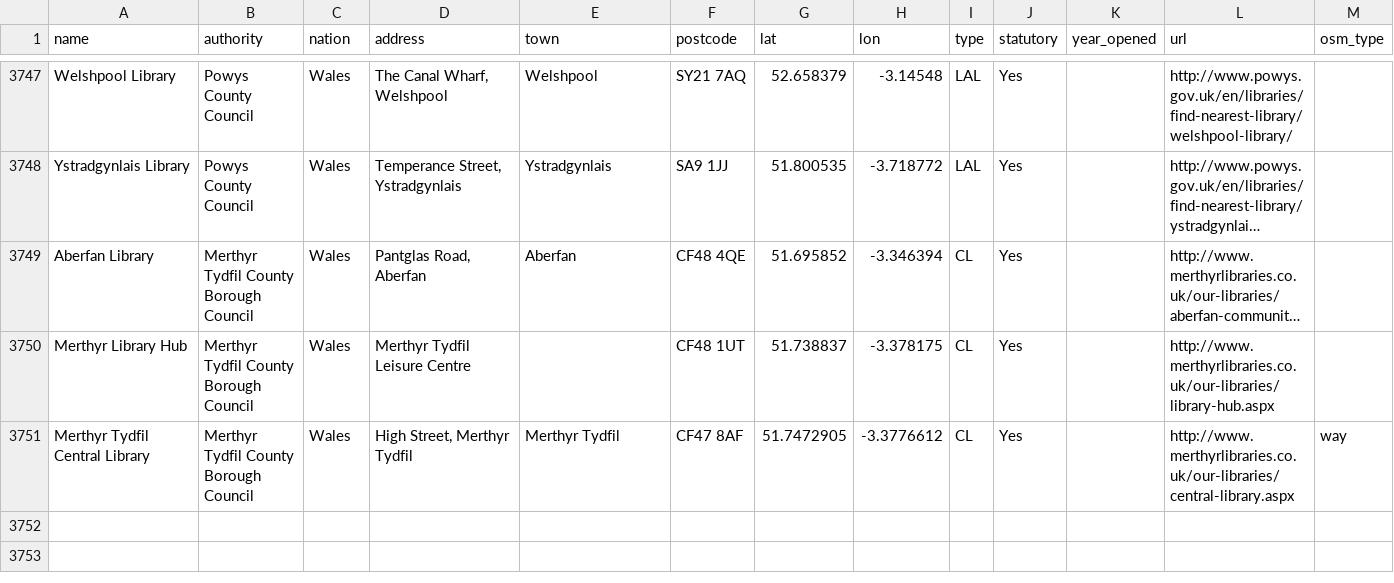
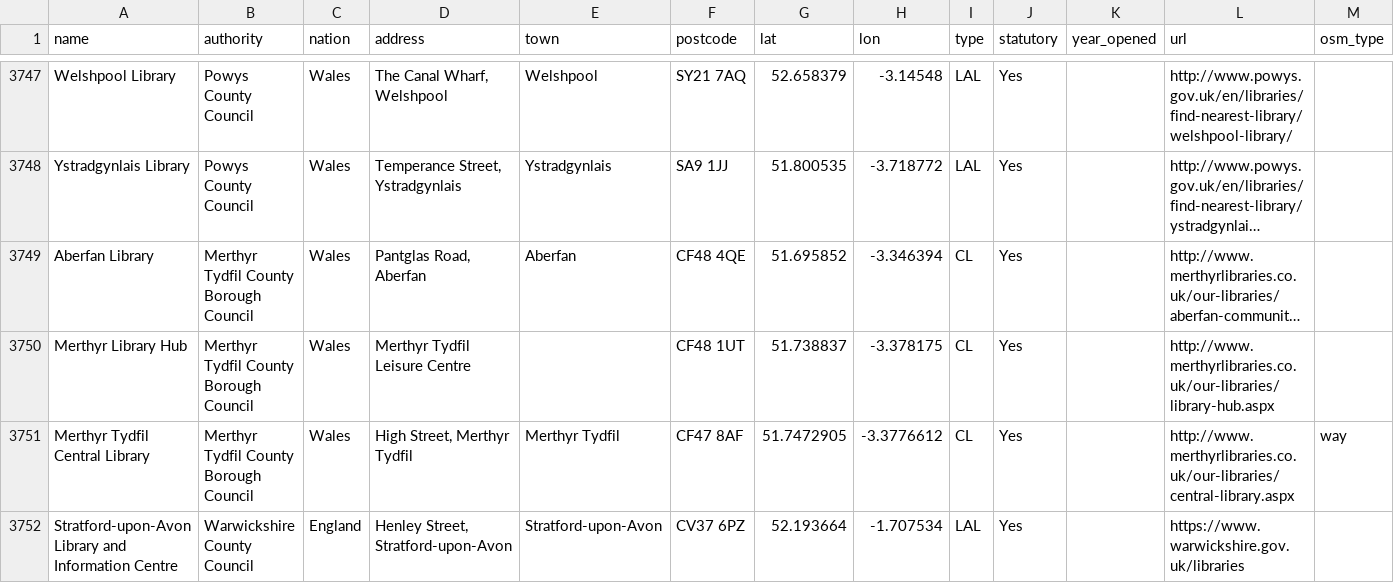
Before and after one commit to stanford-chris/everylibrary, a CSV file: data/uk_libraries_final.csv, drawn as a sheet; only a part is shown, gaps mark what is left out; long unchanged cells end in …; rows hold the shown columns only; the diff names each change by its address in the sheet, - before the commit and + after, or states it on an @@ line.

```diff
--- a/data/uk_libraries_final.csv
+++ b/data/uk_libraries_final.csv
+row 3752: Stratford-upon-Avon Library and Information Centre | Warwickshire County Council | England | Henley Street, Stratford-upon-Avon | Stratford-upon-Avon | CV37 6PZ | 52.193664 | -1.707534 | LAL | Yes |  | https://www.warwickshire.gov.uk/libraries
```
Also changed, not shown: 3 other files.
